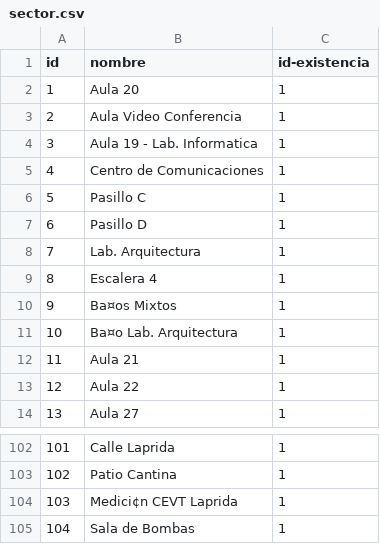
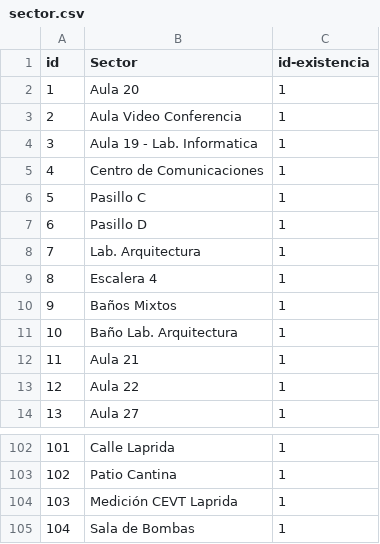
Before and after one commit to streamchapuy/GM-FRVT-Reestructurado-, a CSV file: backend/BD/importar datos/sector.csv, drawn as a sheet; only a part is shown, gaps mark what is left out; the diff covers the shown part only.

```diff
--- a/backend/BD/importar datos/sector.csv
+++ b/backend/BD/importar datos/sector.csv
@@ -1,2 +1,2 @@
-id;nombre;id-existencia
+id;Sector;id-existencia
 1;Aula 20;1
@@ -9,4 +9,4 @@ id;nombre;id-existencia
 8;Escalera 4;1
-9;Ba¤os Mixtos;1
-10;Ba¤o Lab. Arquitectura;1
+9;Baños Mixtos;1
+10;Baño Lab. Arquitectura;1
 11;Aula 21;1
@@ -103,3 +103,3 @@ id;nombre;id-existencia
 102;Patio Cantina;1
-103;Medici¢n CEVT Laprida;1
+103;Medición CEVT Laprida;1
 104;Sala de Bombas;1
```
Also changed, not shown: 28 edited cells elsewhere in this file, backend/BD/importar datos/Activo.csv, backend/BD/importar datos/tareas.csv, 11 other files.
